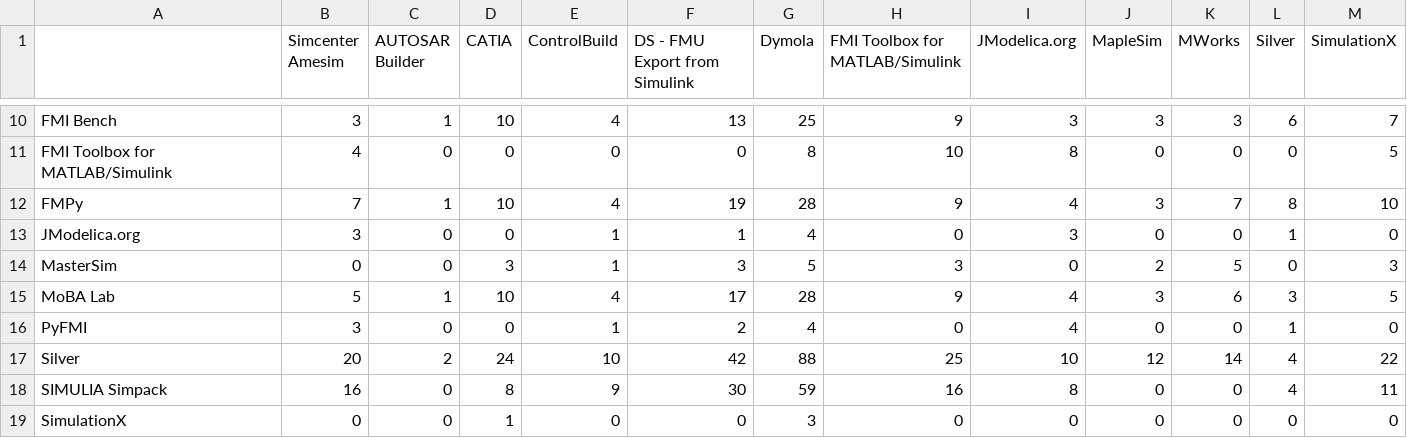
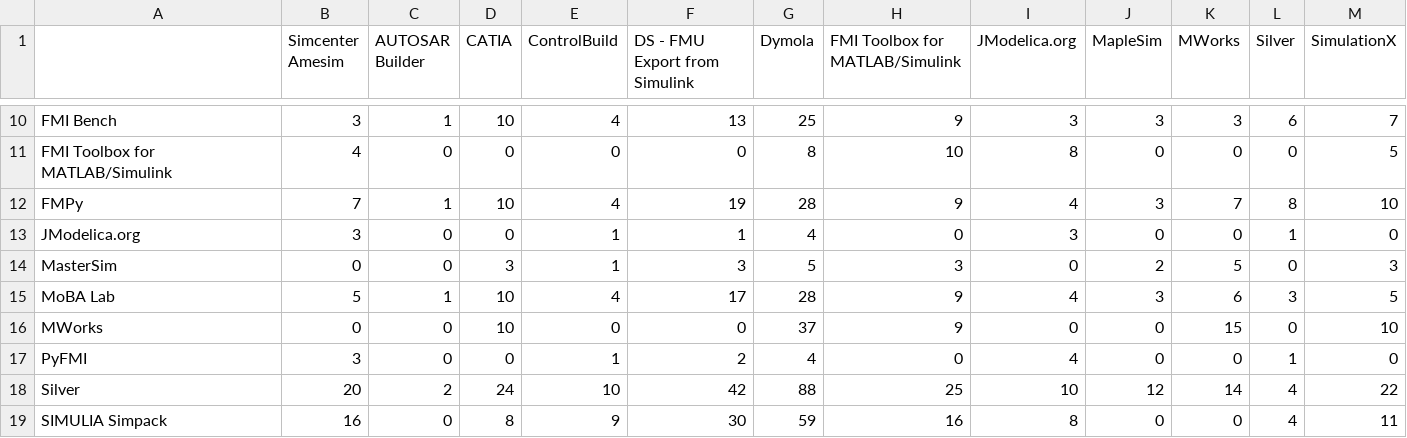
Before and after one commit to modelica/fmi-standard.org, a CSV file: _data/cross-check/fmi1-cs-win32.csv, drawn as a sheet; only a part is shown, gaps mark what is left out; the shorter side is filled out with more unchanged rows.

Commit message:
Re-generate cross-check results

```diff
--- a/_data/cross-check/fmi1-cs-win32.csv
+++ b/_data/cross-check/fmi1-cs-win32.csv
@@ -15,2 +15,3 @@ MasterSim,0,0,3,1,3,5,3,0,2,5,0,3
 MoBA Lab,5,1,10,4,17,28,9,4,3,6,3,5
+MWorks,0,0,10,0,0,37,9,0,0,15,0,10
 PyFMI,3,0,0,1,2,4,0,4,0,0,1,0
```
Also changed, not shown: _data/cross-check/fmi1-me-win32.csv, _data/cross-check/fmi2-cs-linux64.csv, 8 other files.
